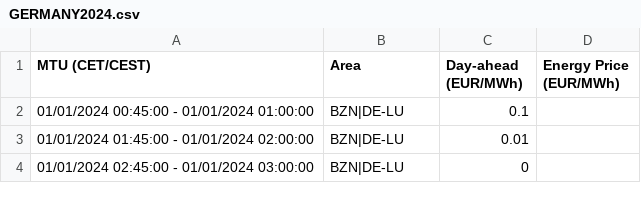
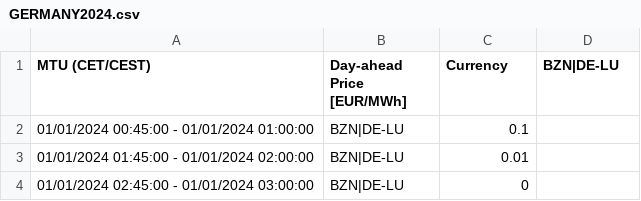
Before and after one commit to DakenEngmann/BESS, a CSV file: GERMANY2024.csv, drawn as a sheet; only a part is shown.

```diff
--- a/GERMANY2024.csv
+++ b/GERMANY2024.csv
@@ -1,2 +1,2 @@
-MTU (CET/CEST),Area,Day-ahead (EUR/MWh),Energy Price (EUR/MWh)
+MTU (CET/CEST),Day-ahead Price [EUR/MWh],Currency,BZN|DE-LU
 01/01/2024 00:45:00 - 01/01/2024 01:00:00,BZN|DE-LU,0.1,
```
Also changed, not shown: FRANCE2024.csv, IRELAND2024.csv.
